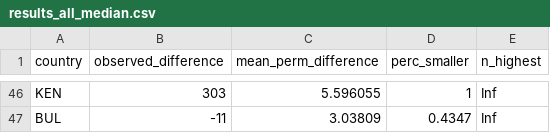
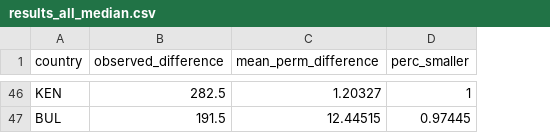
Before and after one commit to nikosbosse/gender-differences-chess, a CSV file: results/results_all_median.csv, drawn as a sheet; only a part is shown, gaps mark what is left out; the diff covers the shown part only; the diff names each change by its address in the sheet, - before the commit and + after, or states it on an @@ line.

```diff
--- a/results/results_all_median.csv
+++ b/results/results_all_median.csv
-column E (n_highest), rows 46-47: Inf | Inf
-B46 (observed_difference): 303
+B46 (observed_difference): 282.5
-C46 (mean_perm_difference): 5.596055
+C46 (mean_perm_difference): 1.20327
-B47 (observed_difference): -11
+B47 (observed_difference): 191.5
-C47 (mean_perm_difference): 3.03809
+C47 (mean_perm_difference): 12.44515
-D47 (perc_smaller): 0.4347
+D47 (perc_smaller): 0.97445
```
Also changed, not shown: 123 edited cells elsewhere in this file, results/combined_results.csv, results/results_all.csv, 39 other files.
